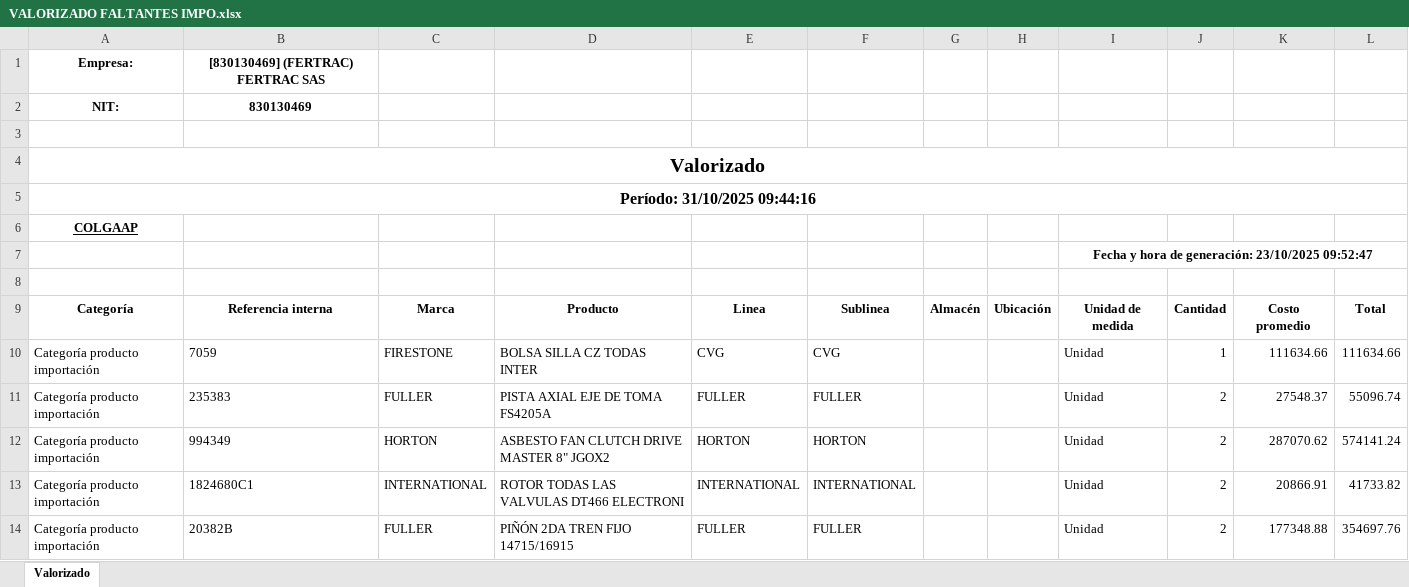
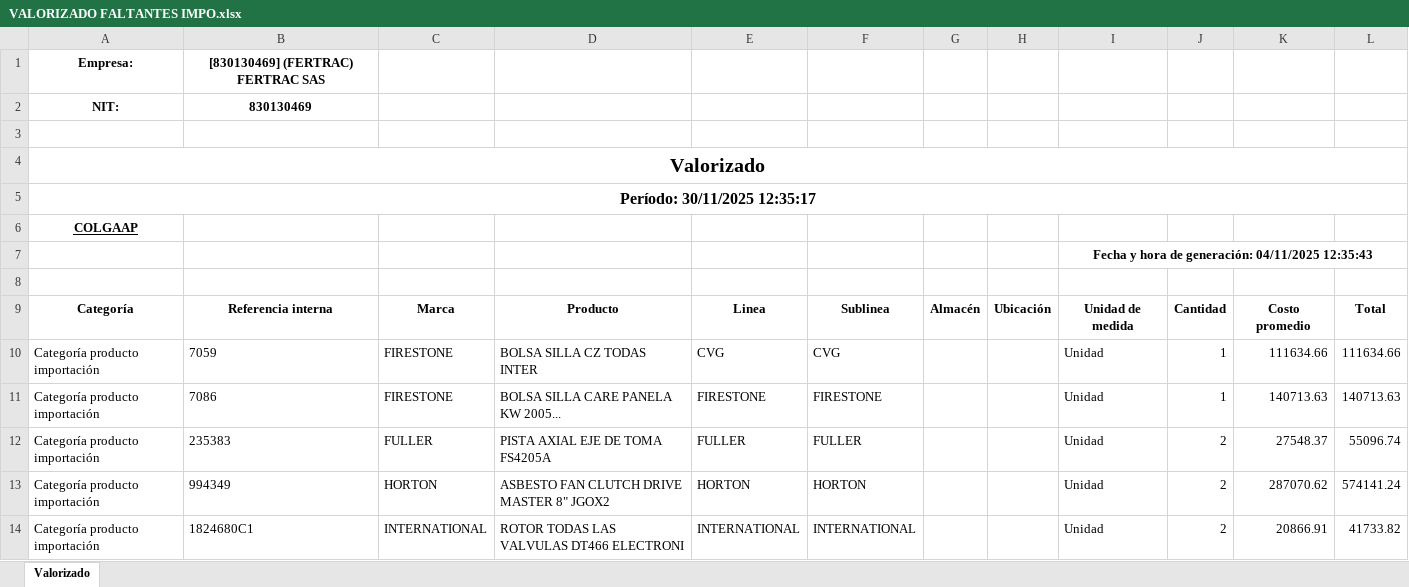
Before and after one commit to developments-fertrac/MACRO_INV_GENERAL, an Excel workbook: Macro Inv Tarde/VALORIZADO FALTANTES IMPO.xlsx, sheet Valorizado, drawn as a sheet; only a part is shown; the shorter side is filled out with more unchanged rows; values as stored, in another font and other column widths than the file's, no borders; the diff covers the shown part only; the diff names each change by its address in the sheet, - before the commit and + after, or states it on an @@ line.

```diff
--- a/Macro Inv Tarde/VALORIZADO FALTANTES IMPO.xlsx (sheet Valorizado)
+++ b/Macro Inv Tarde/VALORIZADO FALTANTES IMPO.xlsx (sheet Valorizado)
-A5: Período: 31/10/2025 09:44:16
+A5: Período: 30/11/2025 12:35:17
-I7: …de generación: 23/10/2025 09:52:47
+I7: …de generación: 04/11/2025 12:35:43
+row 11: Categoría producto importación | 7086 | FIRESTONE | BOLSA SILLA CARE PANELA KW 2005... | FIRESTONE | FIRESTONE |  |  | Unidad | 1 | 140713.63 | 140713.63
```
Also changed, not shown: 5 added rows, 4 removed rows and 5 edited cells elsewhere in this sheet, Macro Inv Tarde/VALORIZADO FALTANTES.xlsx, Macro Inv Tarde/VALORIZADO GENERAL.xlsx, 5 other files.
